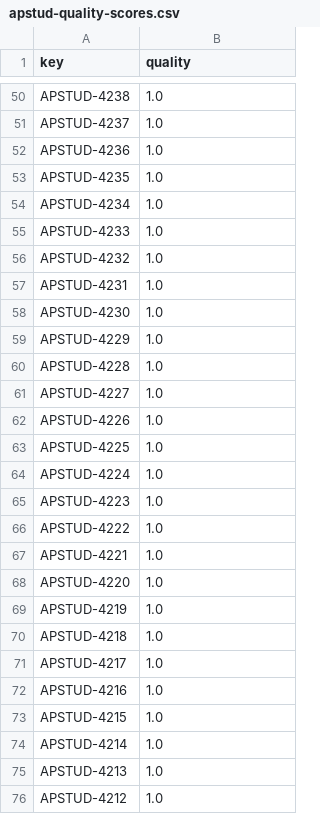
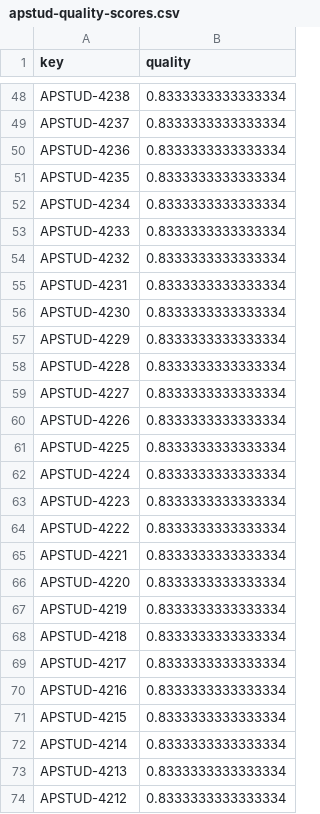
Before and after one commit to TanelToemets/Analysing-The-Quality-Of-User-Stories-In-Agile-Software-Projects, a CSV file: data/quality_scores_data/apstud-quality-scores.csv, drawn as a sheet; only a part is shown, gaps mark what is left out; addresses are those after the commit; the diff covers the shown part only; the diff names each change by its address in the sheet, - before the commit and + after, or states it on an @@ line.

```diff
--- a/data/quality_scores_data/apstud-quality-scores.csv
+++ b/data/quality_scores_data/apstud-quality-scores.csv
-B48:B74 (quality): 1.0
+B48:B74 (quality): 0.8333333333333334
```
Also changed, not shown: 6 removed rows and 64 edited cells elsewhere in this file, 1 other file.
